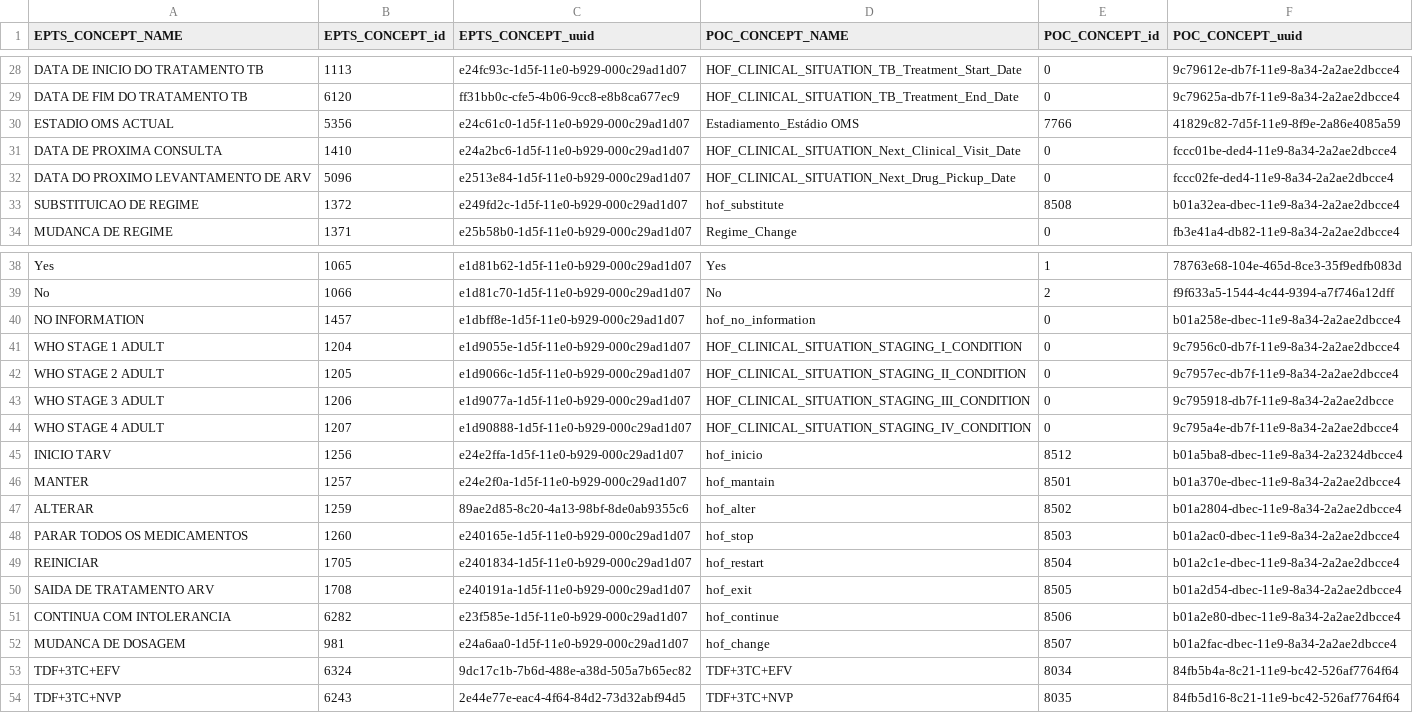
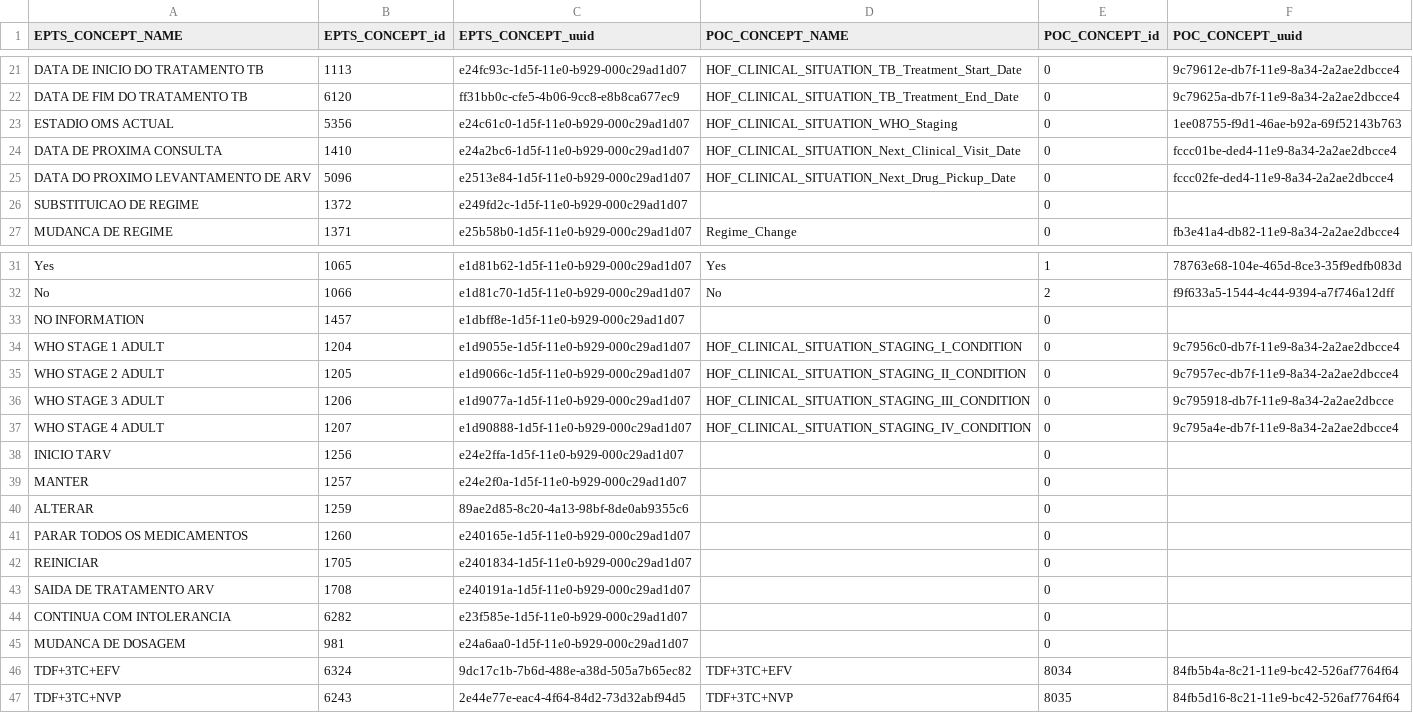
Before and after one commit to esaude/epts-platform, a CSV file: migration_to_poc/update concept map no null second last.csv, drawn as a sheet; only a part is shown, gaps mark what is left out; the diff covers the shown part only.

Commit message:
Update mapping for answerable concepts, insert type of reg as string

```diff
--- a/migration_to_poc/update concept map no null second last.csv
+++ b/migration_to_poc/update concept map no null second last.csv
@@ -37,6 +24,6 @@ DATA DE INICIO DO TRATAMENTO TB,1113,e24fc93c-1d5f-11e0-b929-000c29ad1d07,HOF_CL
 DATA DE FIM DO TRATAMENTO TB,6120,ff31bb0c-cfe5-4b06-9cc8-e8b8ca677ec9,HOF_CLINICAL_SITUATION_TB_Treatment_End_Date,0,9c79625a-db7f-11e9-8a34-2a2ae2dbcce4
-ESTADIO OMS ACTUAL,5356,e24c61c0-1d5f-11e0-b929-000c29ad1d07,Estadiamento_Estádio OMS,7766,41829c82-7d5f-11e9-8f9e-2a86e4085a59
+ESTADIO OMS ACTUAL,5356,e24c61c0-1d5f-11e0-b929-000c29ad1d07,HOF_CLINICAL_SITUATION_WHO_Staging,0,1ee08755-f9d1-46ae-b92a-69f52143b763
 DATA DE PROXIMA CONSULTA,1410,e24a2bc6-1d5f-11e0-b929-000c29ad1d07,HOF_CLINICAL_SITUATION_Next_Clinical_Visit_Date,0,fccc01be-ded4-11e9-8a34-2a2ae2dbcce4
 DATA DO PROXIMO LEVANTAMENTO DE ARV,5096,e2513e84-1d5f-11e0-b929-000c29ad1d07,HOF_CLINICAL_SITUATION_Next_Drug_Pickup_Date,0,fccc02fe-ded4-11e9-8a34-2a2ae2dbcce4
-SUBSTITUICAO DE REGIME,1372,e249fd2c-1d5f-11e0-b929-000c29ad1d07,hof_substitute,8508,b01a32ea-dbec-11e9-8a34-2a2ae2dbcce4
+SUBSTITUICAO DE REGIME,1372,e249fd2c-1d5f-11e0-b929-000c29ad1d07,,0,
 MUDANCA DE REGIME,1371,e25b58b0-1d5f-11e0-b929-000c29ad1d07,Regime_Change,0,fb3e41a4-db82-11e9-8a34-2a2ae2dbcce4
@@ -53,3 +40,3 @@ Yes,1065,e1d81b62-1d5f-11e0-b929-000c29ad1d07,Yes,1,78763e68-104e-465d-8ce3-35f9
 No,1066,e1d81c70-1d5f-11e0-b929-000c29ad1d07,No,2,f9f633a5-1544-4c44-9394-a7f746a12dff
-NO INFORMATION,1457,e1dbff8e-1d5f-11e0-b929-000c29ad1d07,hof_no_information,0,b01a258e-dbec-11e9-8a34-2a2ae2dbcce4
+NO INFORMATION,1457,e1dbff8e-1d5f-11e0-b929-000c29ad1d07,,0,
 WHO STAGE 1 ADULT,1204,e1d9055e-1d5f-11e0-b929-000c29ad1d07,HOF_CLINICAL_SITUATION_STAGING_I_CONDITION,0,9c7956c0-db7f-11e9-8a34-2a2ae2dbcce4
@@ -58,10 +45,10 @@ WHO STAGE 3 ADULT,1206,e1d9077a-1d5f-11e0-b929-000c29ad1d07,HOF_CLINICAL_SITUATI
 WHO STAGE 4 ADULT,1207,e1d90888-1d5f-11e0-b929-000c29ad1d07,HOF_CLINICAL_SITUATION_STAGING_IV_CONDITION,0,9c795a4e-db7f-11e9-8a34-2a2ae2dbcce4
-INICIO TARV,1256,e24e2ffa-1d5f-11e0-b929-000c29ad1d07,hof_inicio,8512,b01a5ba8-dbec-11e9-8a34-2a2324dbcce4
-MANTER,1257,e24e2f0a-1d5f-11e0-b929-000c29ad1d07,hof_mantain,8501,b01a370e-dbec-11e9-8a34-2a2ae2dbcce4
-ALTERAR,1259,89ae2d85-8c20-4a13-98bf-8de0ab9355c6,hof_alter,8502,b01a2804-dbec-11e9-8a34-2a2ae2dbcce4
-PARAR TODOS OS MEDICAMENTOS,1260,e240165e-1d5f-11e0-b929-000c29ad1d07,hof_stop,8503,b01a2ac0-dbec-11e9-8a34-2a2ae2dbcce4
-REINICIAR,1705,e2401834-1d5f-11e0-b929-000c29ad1d07,hof_restart,8504,b01a2c1e-dbec-11e9-8a34-2a2ae2dbcce4
-SAIDA DE TRATAMENTO ARV,1708,e240191a-1d5f-11e0-b929-000c29ad1d07,hof_exit,8505,b01a2d54-dbec-11e9-8a34-2a2ae2dbcce4
-CONTINUA COM INTOLERANCIA,6282,e23f585e-1d5f-11e0-b929-000c29ad1d07,hof_continue,8506,b01a2e80-dbec-11e9-8a34-2a2ae2dbcce4
-MUDANCA DE DOSAGEM,981,e24a6aa0-1d5f-11e0-b929-000c29ad1d07,hof_change,8507,b01a2fac-dbec-11e9-8a34-2a2ae2dbcce4
+INICIO TARV,1256,e24e2ffa-1d5f-11e0-b929-000c29ad1d07,,0,
+MANTER,1257,e24e2f0a-1d5f-11e0-b929-000c29ad1d07,,0,
+ALTERAR,1259,89ae2d85-8c20-4a13-98bf-8de0ab9355c6,,0,
+PARAR TODOS OS MEDICAMENTOS,1260,e240165e-1d5f-11e0-b929-000c29ad1d07,,0,
+REINICIAR,1705,e2401834-1d5f-11e0-b929-000c29ad1d07,,0,
+SAIDA DE TRATAMENTO ARV,1708,e240191a-1d5f-11e0-b929-000c29ad1d07,,0,
+CONTINUA COM INTOLERANCIA,6282,e23f585e-1d5f-11e0-b929-000c29ad1d07,,0,
+MUDANCA DE DOSAGEM,981,e24a6aa0-1d5f-11e0-b929-000c29ad1d07,,0,
 TDF+3TC+EFV,6324,9dc17c1b-7b6d-488e-a38d-505a7b65ec82,TDF+3TC+EFV,8034,84fb5b4a-8c21-11e9-bc42-526af7764f64
```
Also changed, not shown: 4 added rows, 8 removed rows and 9 edited cells elsewhere in this file, migration_to_poc/update concept map no null.csv, 5 other files.
